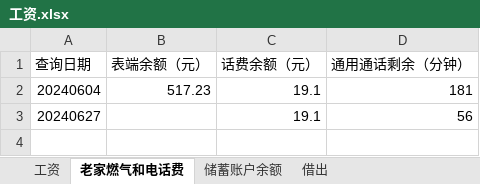
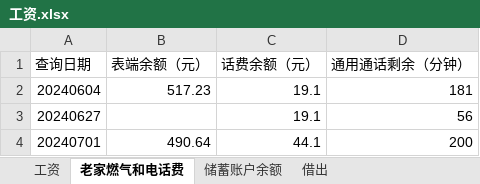
Before and after one commit to lizhenbang56/Papers, an Excel workbook: 书摘/财务/工资.xlsx, sheet 老家燃气和电话费, drawn as a sheet; values as stored, in another font and other column widths than the file's, no borders; the diff names each change by its address in the sheet, - before the commit and + after, or states it on an @@ line.

```diff
--- a/书摘/财务/工资.xlsx (sheet 老家燃气和电话费)
+++ b/书摘/财务/工资.xlsx (sheet 老家燃气和电话费)
+row 4: 20240701 | 490.64 | 44.1 | 200
```
Also changed, not shown: sheet 储蓄账户余额, 5 other files.
